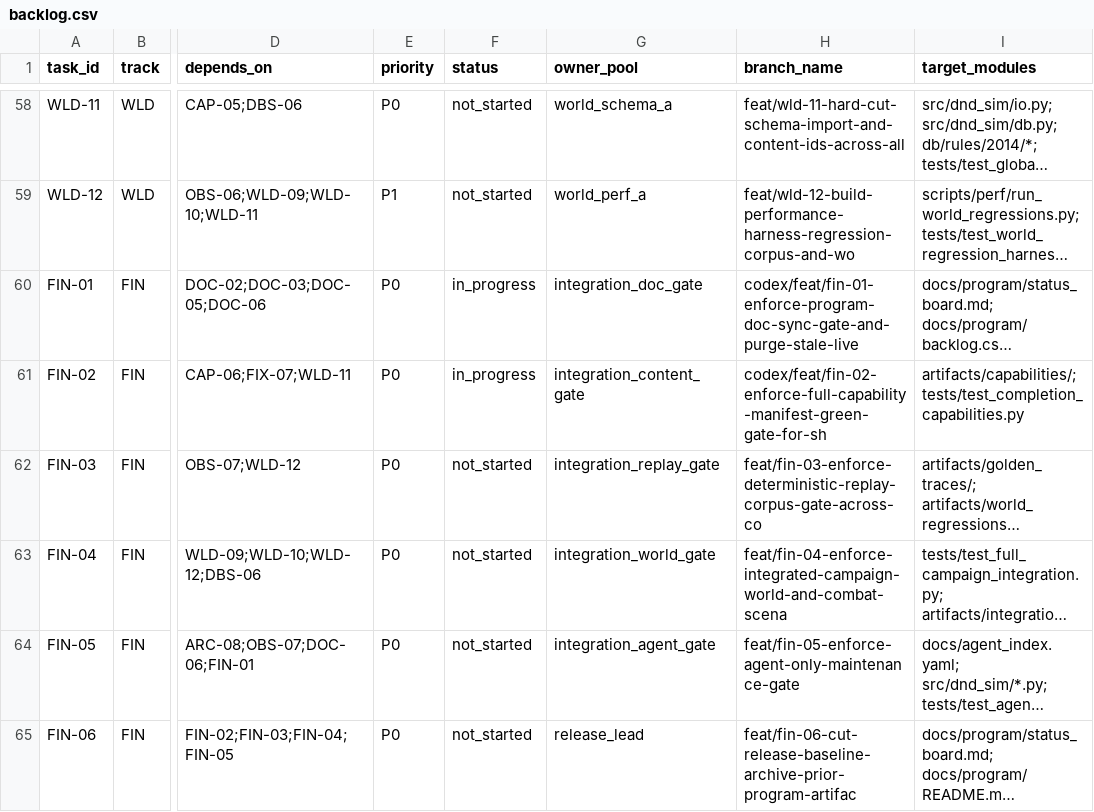
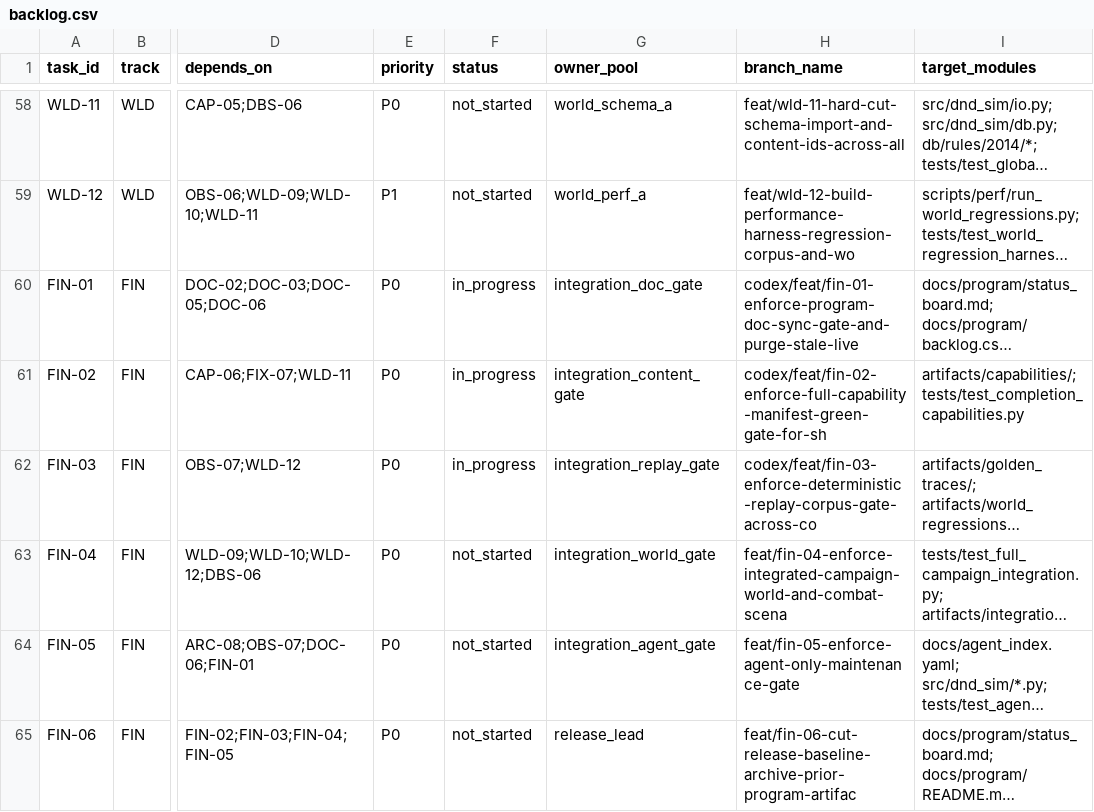
Before and after one commit to rputnam0/dnd_sim, a CSV file: docs/program/backlog.csv, drawn as a sheet; only a part is shown, gaps mark what is left out; long unchanged cells end in …; the diff names each change by its address in the sheet, - before the commit and + after, or states it on an @@ line.

Commit message:
Implement FIN-03 deterministic replay corpus gate

```diff
--- a/docs/program/backlog.csv
+++ b/docs/program/backlog.csv
-F62 (status): not_started
+F62 (status): in_progress
-H62 (branch_name): feat/fin-03-enforce-deterministic-replay-corpus-gate-across-co
+H62 (branch_name): codex/feat/fin-03-enforce-deterministic-replay-corpus-gate-across-co
```
Also changed, not shown: 5 other files.
